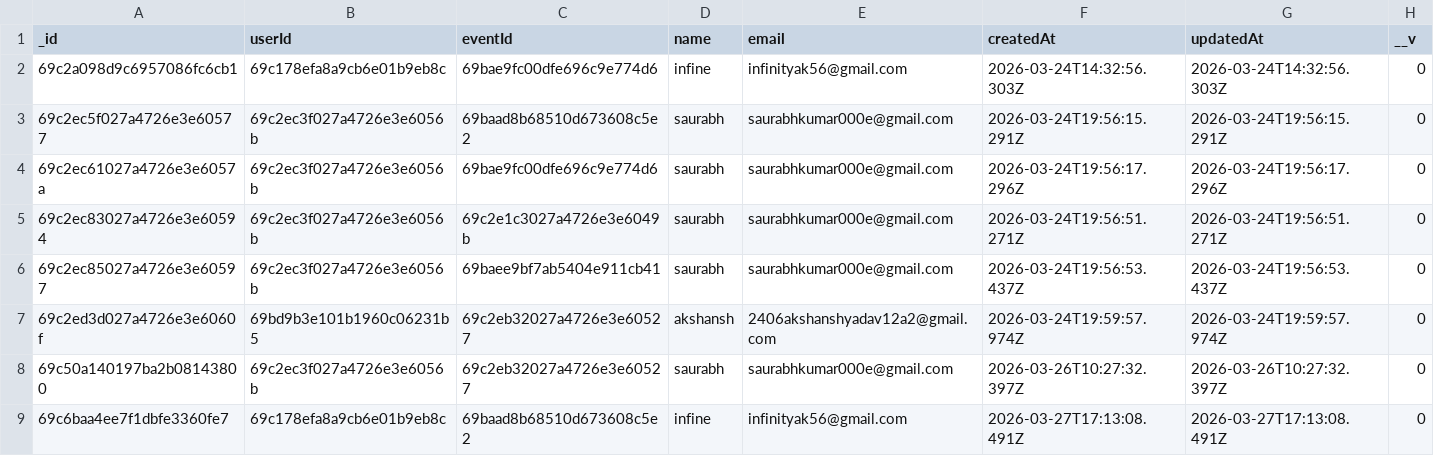
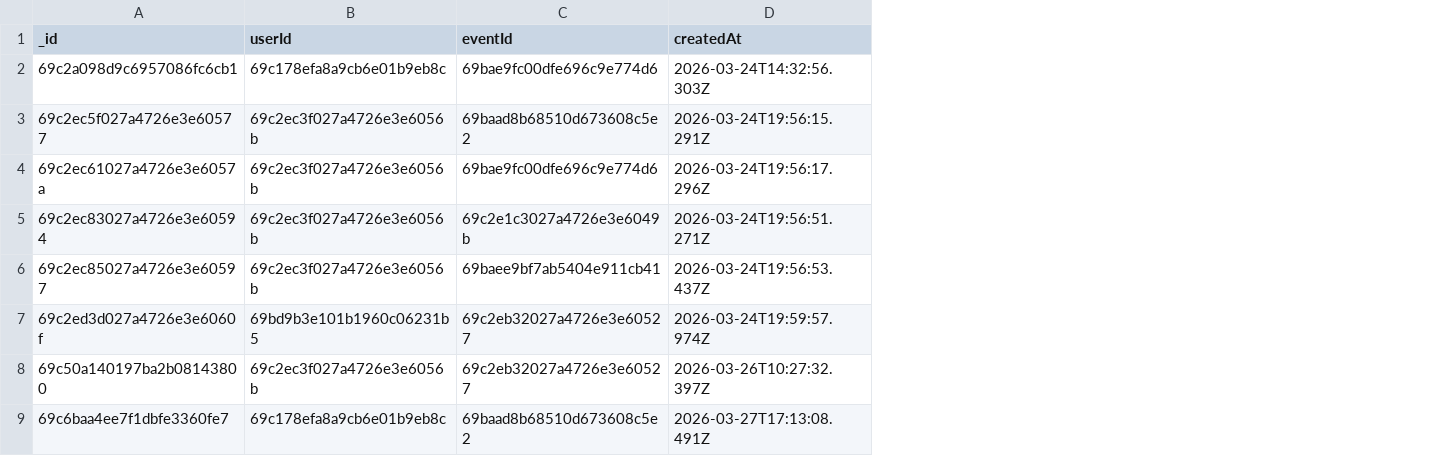
Before and after one commit to akshanshy/fiestura-business-analytics, a CSV file: data/fiestura.registrations.csv, drawn as a sheet; only a part is shown; the diff names each change by its address in the sheet, - before the commit and + after, or states it on an @@ line.

```diff
--- a/data/fiestura.registrations.csv
+++ b/data/fiestura.registrations.csv
-column D (name), rows 2-9: infine | saurabh | saurabh | saurabh | saurabh | akshansh | saurabh | infine
-column E (email), rows 2-9: infinityak56@gmail.com | saurabhkumar000e@gmail.com | saurabhkumar000e@gmail.com | saurabhkumar000e@gmail.com | saurabhkumar000e@gmail.com | 2406akshanshyadav12a2@gmail.com | saurabhkumar000e@gmail.com | infinityak56@gmail.com
-column G (updatedAt), rows 2-9: 2026-03-24T14:32:56.303Z | 2026-03-24T19:56:15.291Z | 2026-03-24T19:56:17.296Z | 2026-03-24T19:56:51.271Z | 2026-03-24T19:56:53.437Z | 2026-03-24T19:59:57.974Z | 2026-03-26T10:27:32.397Z | 2026-03-27T17:13:08.491Z
-column H (__v), rows 2-9: all 0
```
Also changed, not shown: data/fiestura.events.csv, data/fiestura.payments.csv, 5 other files.
